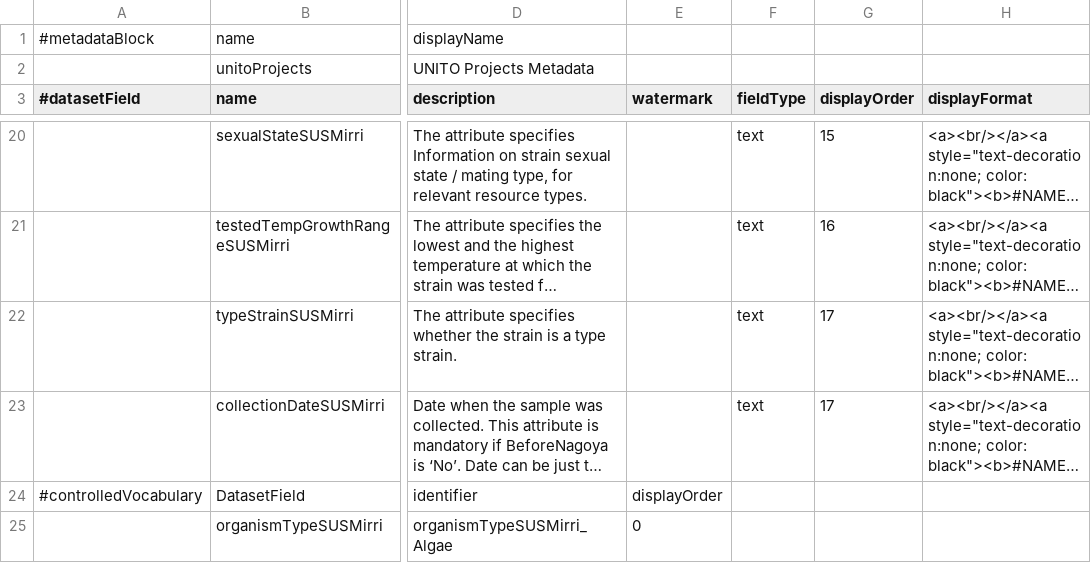
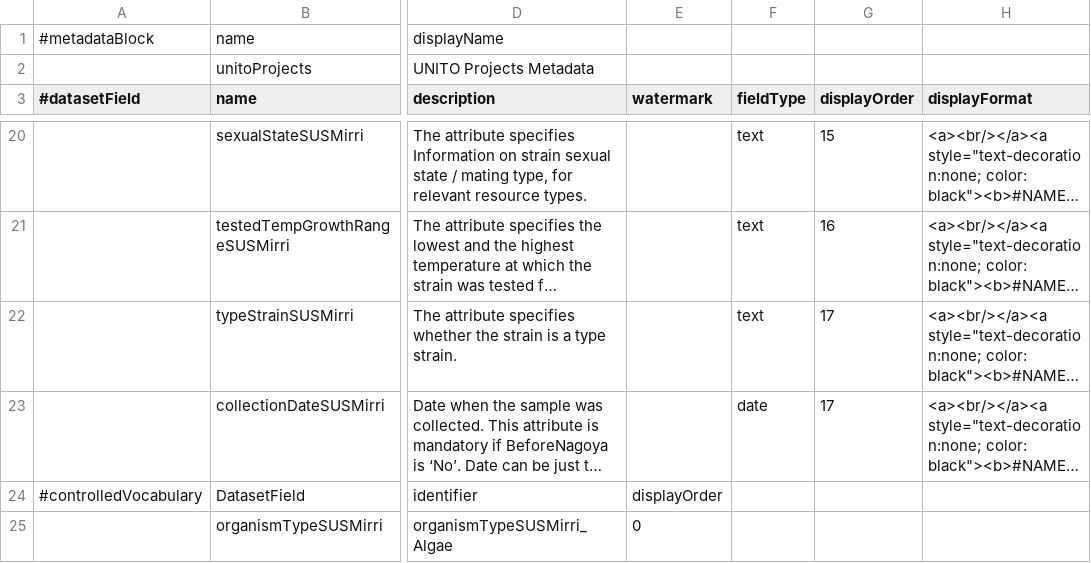
Before and after one commit to qBioTurin/DataverseSUSMirri, a TSV file: MetadataCustomisation/unitoprojects.tsv, drawn as a sheet; only a part is shown, gaps mark what is left out; long unchanged cells end in …; the diff names each change by its address in the sheet, - before the commit and + after, or states it on an @@ line.

Commit message:
Fix date

```diff
--- a/MetadataCustomisation/unitoprojects.tsv
+++ b/MetadataCustomisation/unitoprojects.tsv
-F23 (fieldType): text
+F23 (fieldType): date
```
